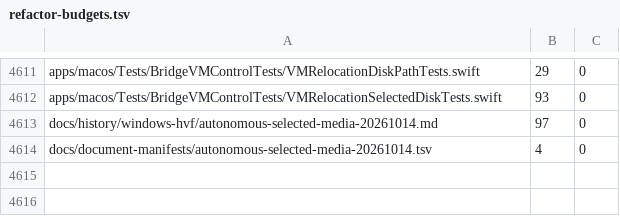
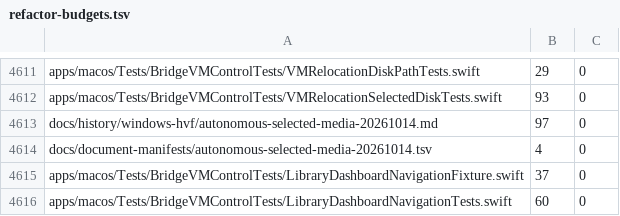
Before and after one commit to Ketchio-dev/bridgevm, a TSV file: scripts/refactor-budgets.tsv, drawn as a sheet; only a part is shown, gaps mark what is left out; the diff names each change by its address in the sheet, - before the commit and + after, or states it on an @@ line.

Commit message:
fix(ui): honor fleet navigation from selected VM dashboard

```diff
--- a/scripts/refactor-budgets.tsv
+++ b/scripts/refactor-budgets.tsv
+row 4615: apps/macos/Tests/BridgeVMControlTests/LibraryDashboardNavigationFixture.swift | 37 | 0
+row 4616: apps/macos/Tests/BridgeVMControlTests/LibraryDashboardNavigationTests.swift | 60 | 0
```
Also changed, not shown: 3 other files.
